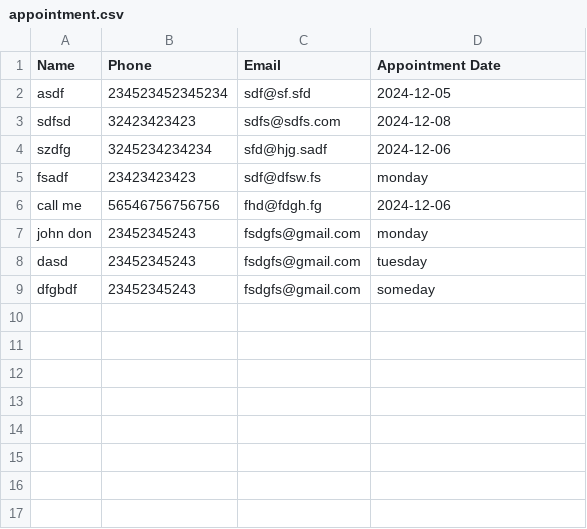
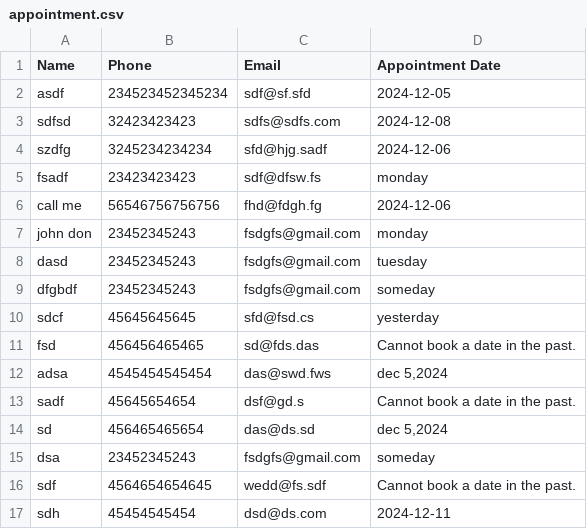
Before and after one commit to kailash2058/chat_bot, a CSV file: outputs/appointment.csv, drawn as a sheet; the diff names each change by its address in the sheet, - before the commit and + after, or states it on an @@ line.

```diff
--- a/outputs/appointment.csv
+++ b/outputs/appointment.csv
+row 10: sdcf | 45645645645 | sfd@fsd.cs | yesterday
+row 11: fsd | 456456465465 | sd@fds.das | Cannot book a date in the past.
+row 12: adsa | 4545454545454 | das@swd.fws | dec 5,2024
+row 13: sadf | 45645654654 | dsf@gd.s | Cannot book a date in the past.
+row 14: sd | 456465465654 | das@ds.sd | dec 5,2024
+row 15: dsa | 23452345243 | fsdgfs@gmail.com | someday
+row 16: sdf | 4564654654645 | wedd@fs.sdf | Cannot book a date in the past.
+row 17: sdh | 45454545454 | dsd@ds.com | 2024-12-11
```
Also changed, not shown: 6 other files.
